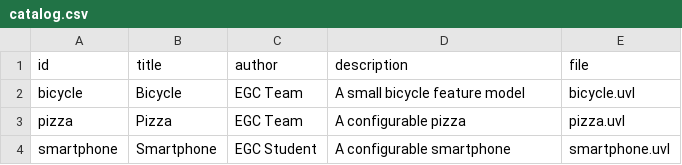
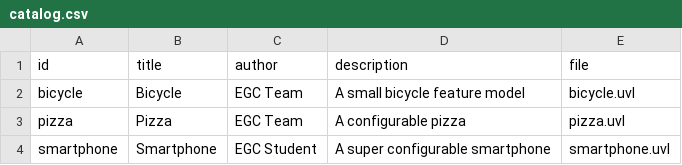
Before and after one commit to ireneemr/minireto-01-uvl-cicd, a CSV file: catalog.csv, drawn as a sheet.

Commit message:
Cambio descripción
Updated smartphone description to emphasize configurability.

```diff
--- a/catalog.csv
+++ b/catalog.csv
@@ -3,2 +3,2 @@ bicycle,Bicycle,EGC Team,A small bicycle feature model,bicycle.uvl
 pizza,Pizza,EGC Team,A configurable pizza,pizza.uvl
-smartphone,Smartphone,EGC Student,A configurable smartphone,smartphone.uvl
+smartphone,Smartphone,EGC Student,A super configurable smartphone,smartphone.uvl
```
